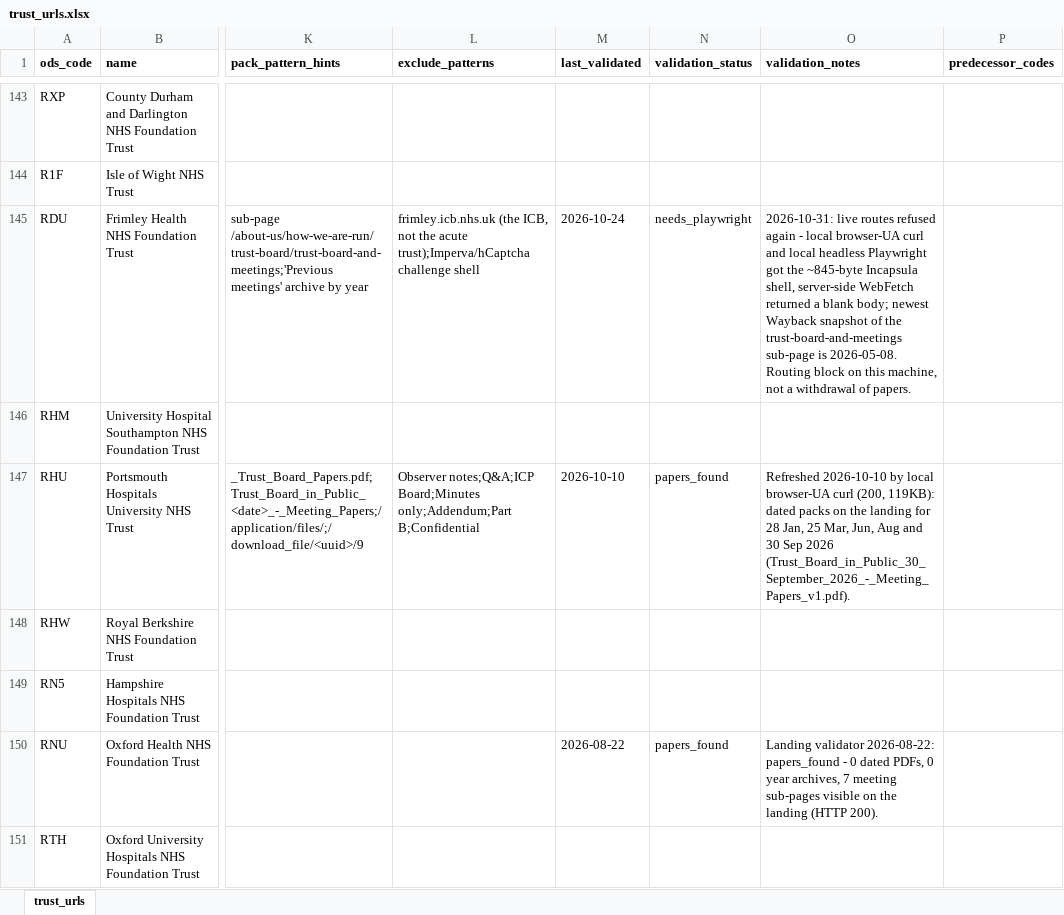
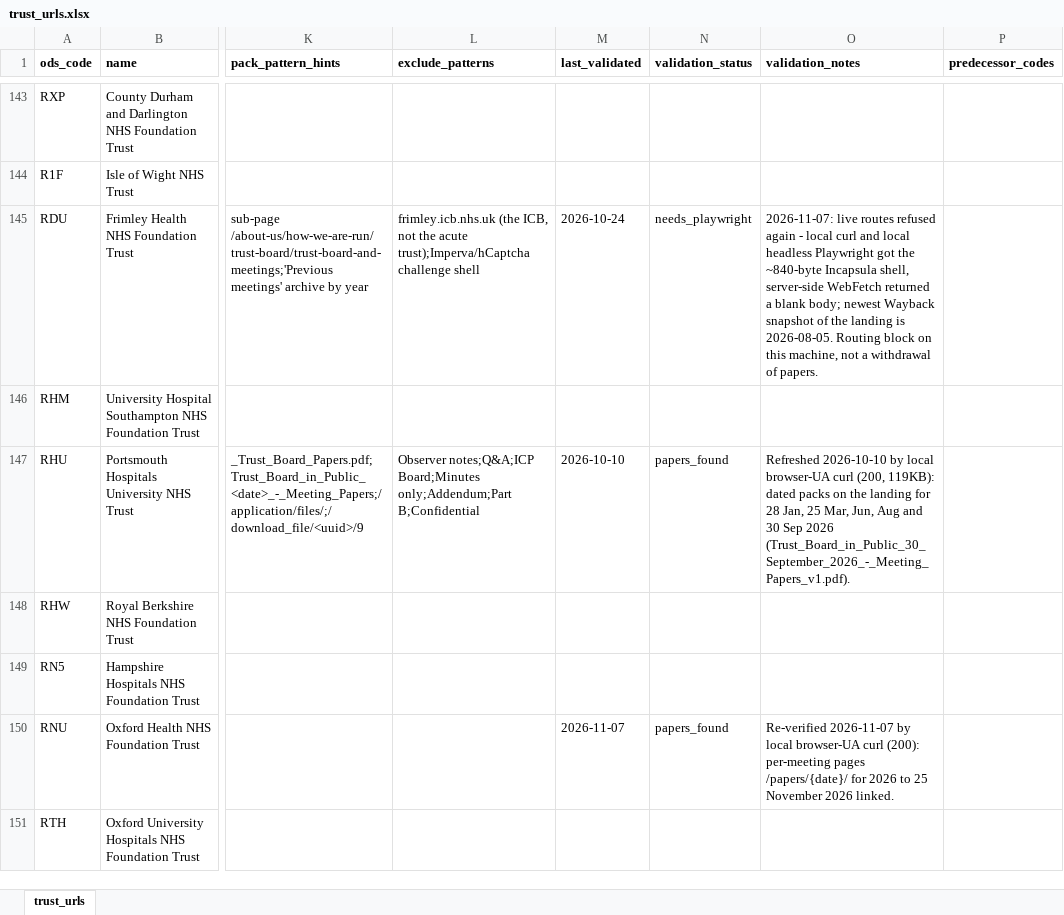
Before and after one commit to Davewest84/nhs-trust-icb-data, an Excel workbook: trust_urls.xlsx, sheet trust_urls, drawn as a sheet; only a part is shown, gaps mark what is left out; values as stored, in another font and other column widths than the file's, no borders; the diff covers the shown part only; the diff names each change by its address in the sheet, - before the commit and + after, or states it on an @@ line.

```diff
--- a/trust_urls.xlsx (sheet trust_urls)
+++ b/trust_urls.xlsx (sheet trust_urls)
-O145 (validation_notes): 2026-10-31: live routes refused again - local browser-UA curl and local headless Playwright got the ~845-byte Incapsula shell, server-side WebFetch returned a blank body; newest Wayback snapshot of the trust-board-and-meetings sub-page is 2026-05-08. Routing block…
+O145 (validation_notes): 2026-11-07: live routes refused again - local curl and local headless Playwright got the ~840-byte Incapsula shell, server-side WebFetch returned a blank body; newest Wayback snapshot of the landing is 2026-08-05. Routing block…
-M150 (last_validated): 2026-08-22
+M150 (last_validated): 2026-11-07
-O150 (validation_notes): Landing validator 2026-08-22: papers_found - 0 dated PDFs, 0 year archives, 7 meeting sub-pages visible on the landing (HTTP 200).
+O150 (validation_notes): Re-verified 2026-11-07 by local browser-UA curl (200): per-meeting pages /papers/{date}/ for 2026 to 25 November 2026 linked.
```
Also changed, not shown: 142 edited cells elsewhere in this sheet, icb-contacts.xlsx, icb_urls.xlsx, 12 other files.
